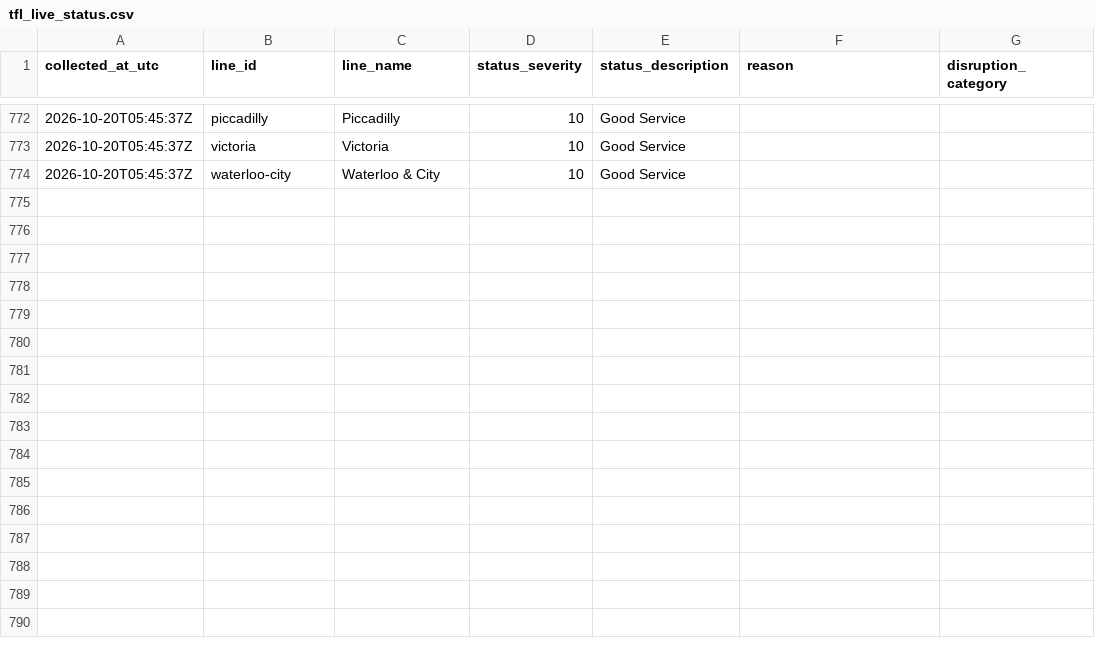
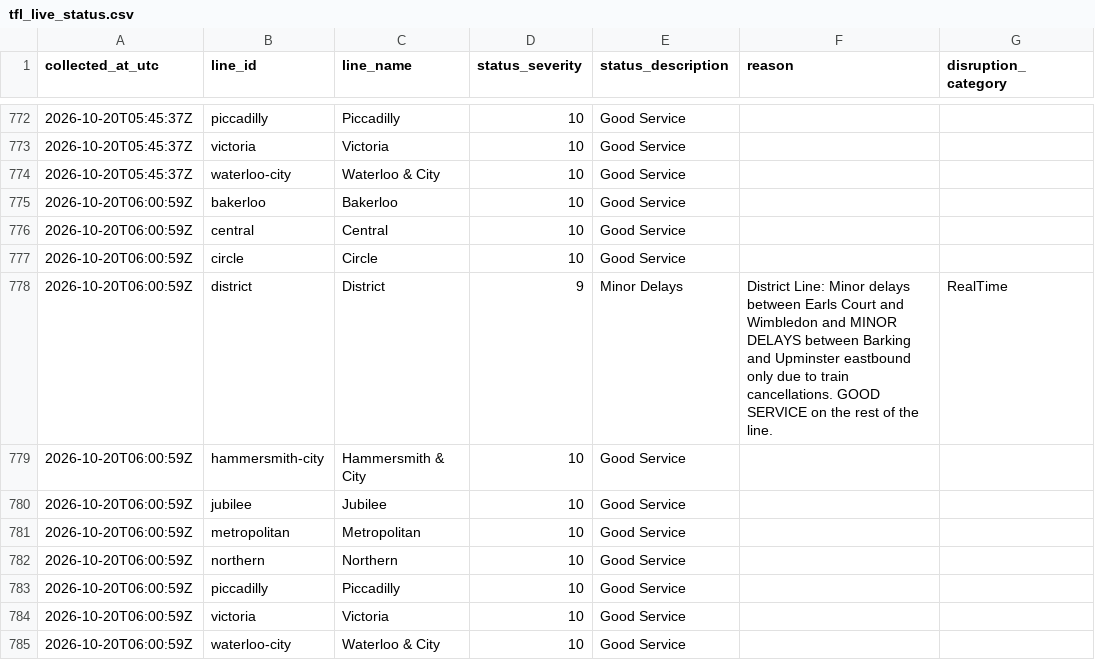
Before and after one commit to AJC-mdx/tfl-delay-analytics, a CSV file: data/tfl_live_status.csv, drawn as a sheet; only a part is shown, gaps mark what is left out; the diff names each change by its address in the sheet, - before the commit and + after, or states it on an @@ line.

```diff
--- a/data/tfl_live_status.csv
+++ b/data/tfl_live_status.csv
+row 775: 2026-10-20T06:00:59Z | bakerloo | Bakerloo | 10 | Good Service
+row 776: 2026-10-20T06:00:59Z | central | Central | 10 | Good Service
+row 777: 2026-10-20T06:00:59Z | circle | Circle | 10 | Good Service
+row 778: 2026-10-20T06:00:59Z | district | District | 9 | Minor Delays | District Line: Minor delays between Earls Court and Wimbledon and MINOR DELAYS between Barking and Upminster eastbound only due to train cancellations. GOOD SERVICE on the rest of the line. | RealTime
+row 779: 2026-10-20T06:00:59Z | hammersmith-city | Hammersmith & City | 10 | Good Service
+row 780: 2026-10-20T06:00:59Z | jubilee | Jubilee | 10 | Good Service
+row 781: 2026-10-20T06:00:59Z | metropolitan | Metropolitan | 10 | Good Service
+row 782: 2026-10-20T06:00:59Z | northern | Northern | 10 | Good Service
+row 783: 2026-10-20T06:00:59Z | piccadilly | Piccadilly | 10 | Good Service
+row 784: 2026-10-20T06:00:59Z | victoria | Victoria | 10 | Good Service
+row 785: 2026-10-20T06:00:59Z | waterloo-city | Waterloo & City | 10 | Good Service
```
